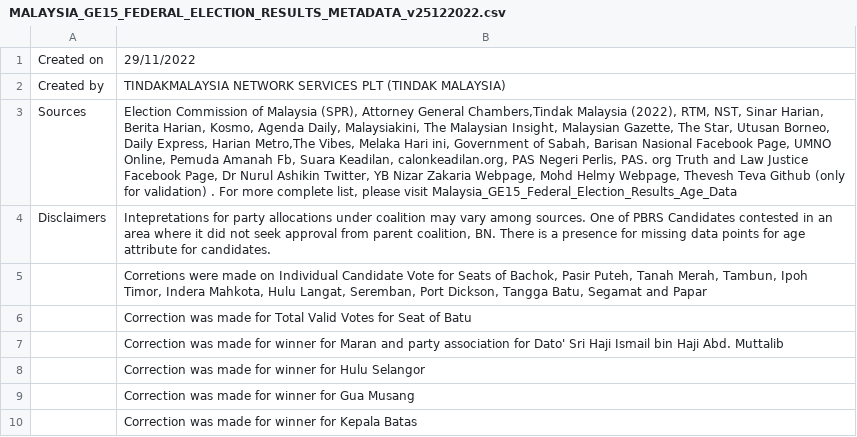
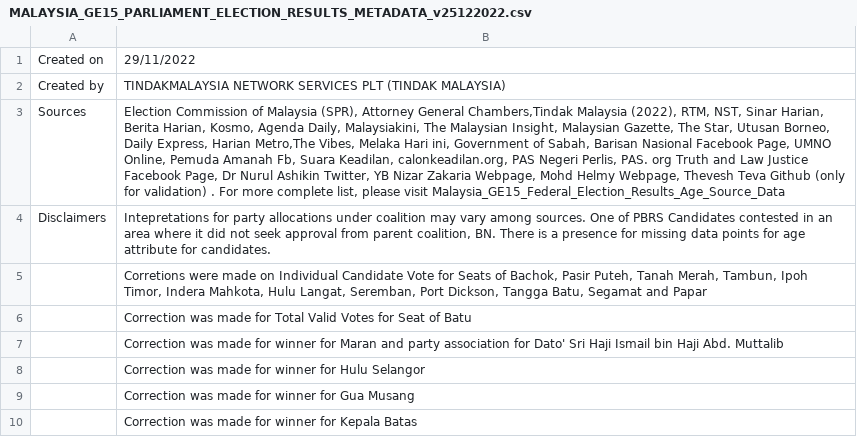
Before and after one commit to TindakMalaysia/GE15-Dataset-ARCHIVED-, a CSV file: MALAYSIA_GE15_PARLIAMENT_ELECTION_RESULTS_METADATA_v25122022.csv (was MALAYSIA_GE15_FEDERAL_ELECTION_RESULTS_METADATA_v25122022.csv), drawn as a sheet; only a part is shown; the diff names each change by its address in the sheet, - before the commit and + after, or states it on an @@ line.

Commit message:
Update and rename MALAYSIA_GE15_FEDERAL_ELECTION_RESULTS_METADATA_v25122022.csv to MALAYSIA_GE15_PARLIAMENT_ELECTION_RESULTS_METADATA_v25122022.csv

```diff
--- a/MALAYSIA_GE15_FEDERAL_ELECTION_RESULTS_METADATA_v25122022.csv
+++ b/MALAYSIA_GE15_PARLIAMENT_ELECTION_RESULTS_METADATA_v25122022.csv
-B3: …please visit Malaysia_GE15_Federal_Election_Results_Age_Data
+B3: …please visit Malaysia_GE15_Federal_Election_Results_Age_Source_Data
```
